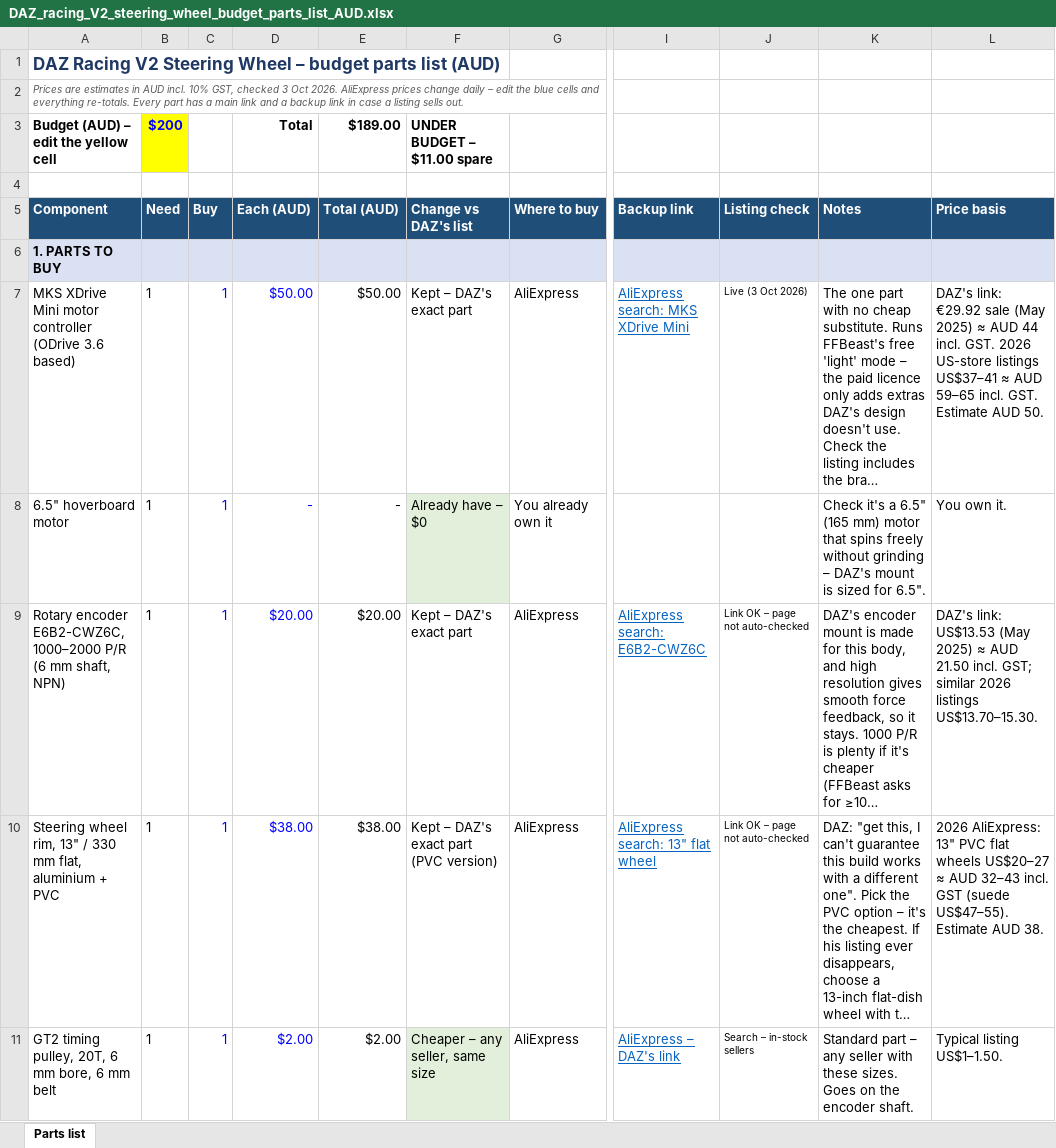
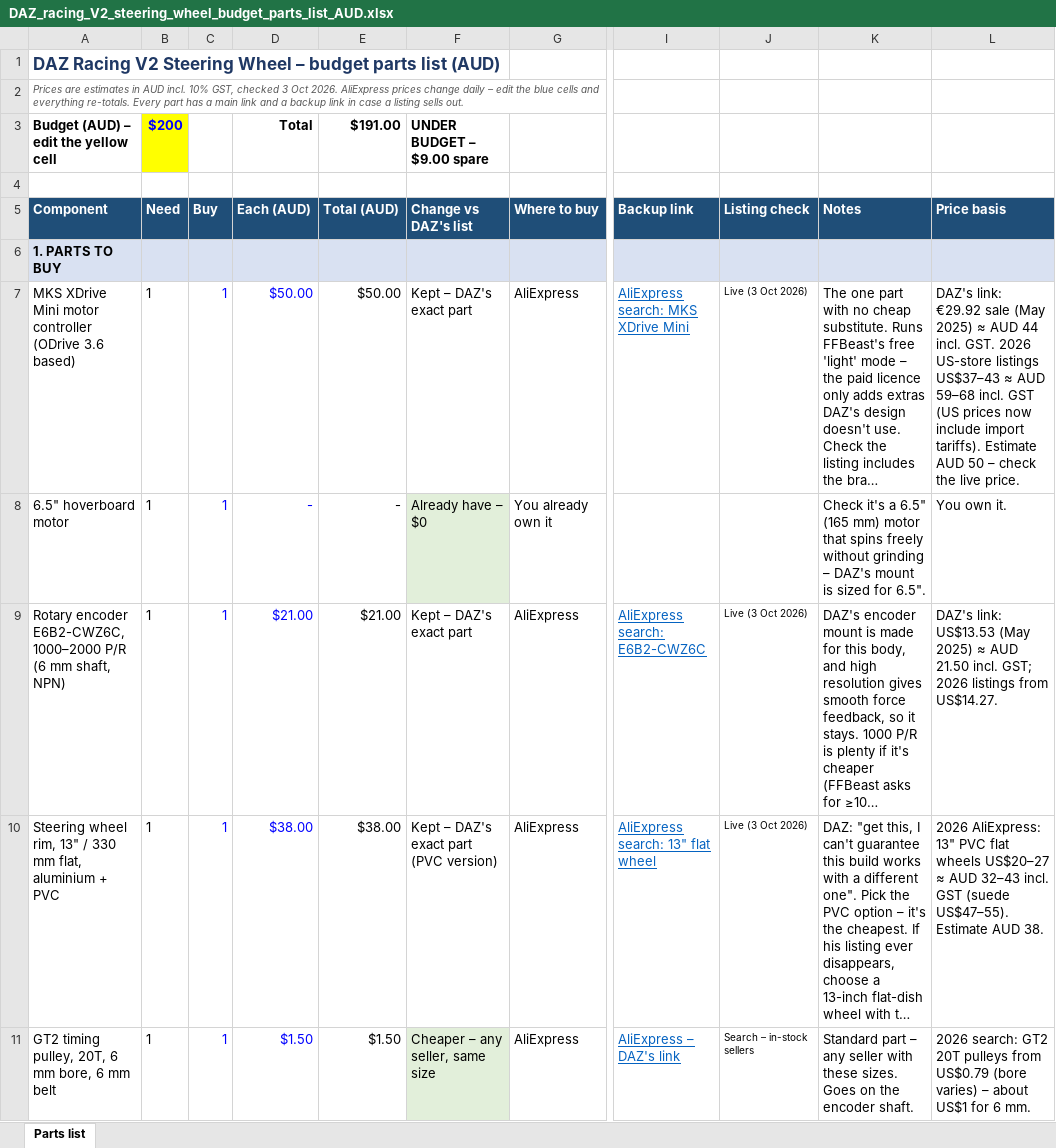
Before and after one commit to JustAdev742/Steering-wheel, an Excel workbook: parts-lists/DAZ_racing_V2_steering_wheel_budget_parts_list_AUD.xlsx, sheet Parts list, drawn as a sheet; only a part is shown, gaps mark what is left out; long unchanged cells end in …; values as stored, in another font and other column widths than the file's, no borders; conditional formats not drawn; the diff covers the shown part only; the diff names each change by its address in the sheet, - before the commit and + after, or states it on an @@ line.

```diff
--- a/parts-lists/DAZ_racing_V2_steering_wheel_budget_parts_list_AUD.xlsx (sheet Parts list)
+++ b/parts-lists/DAZ_racing_V2_steering_wheel_budget_parts_list_AUD.xlsx (sheet Parts list)
-E3 (Total (AUD)): $189.00
+E3 (Total (AUD)): $191.00
-F3 (Change vs DAZ's list): UNDER BUDGET – $11.00 spare
+F3 (Change vs DAZ's list): UNDER BUDGET – $9.00 spare
-L7 (Price basis): …US-store listings US$37–41 ≈ AUD 59–65 incl. GST. Estimate AUD 50.
+L7 (Price basis): …US-store listings US$37–43 ≈ AUD 59–68 incl. GST (US prices now include import tariffs). Estimate AUD 50 – check the live price.
-D9 (Each (AUD)): $20.00
+D9 (Each (AUD)): $21.00
-E9 (Total (AUD)): $20.00
+E9 (Total (AUD)): $21.00
-J9:J10 (Listing check): Link OK – page not auto-checked
+J9:J10 (Listing check): Live (3 Oct 2026)
-L9 (Price basis): …incl. GST; similar 2026 listings US$13.70–15.30.
+L9 (Price basis): …incl. GST; 2026 listings from US$14.27.
-D11 (Each (AUD)): $2.00
+D11 (Each (AUD)): $1.50
-E11 (Total (AUD)): $2.00
+E11 (Total (AUD)): $1.50
-L11 (Price basis): Typical listing US$1–1.50.
+L11 (Price basis): 2026 search: GT2 20T pulleys from US$0.79 (bore varies) – about US$1 for 6 mm.
```
Also changed, not shown: 40 edited cells elsewhere in this sheet, parts-lists/DAZ-racing_pedal_set_budget_parts_list_AUD.xlsx, parts-lists/DAZ_all_three_best_value_parts_list_AUD.xlsx, 2 other files.
